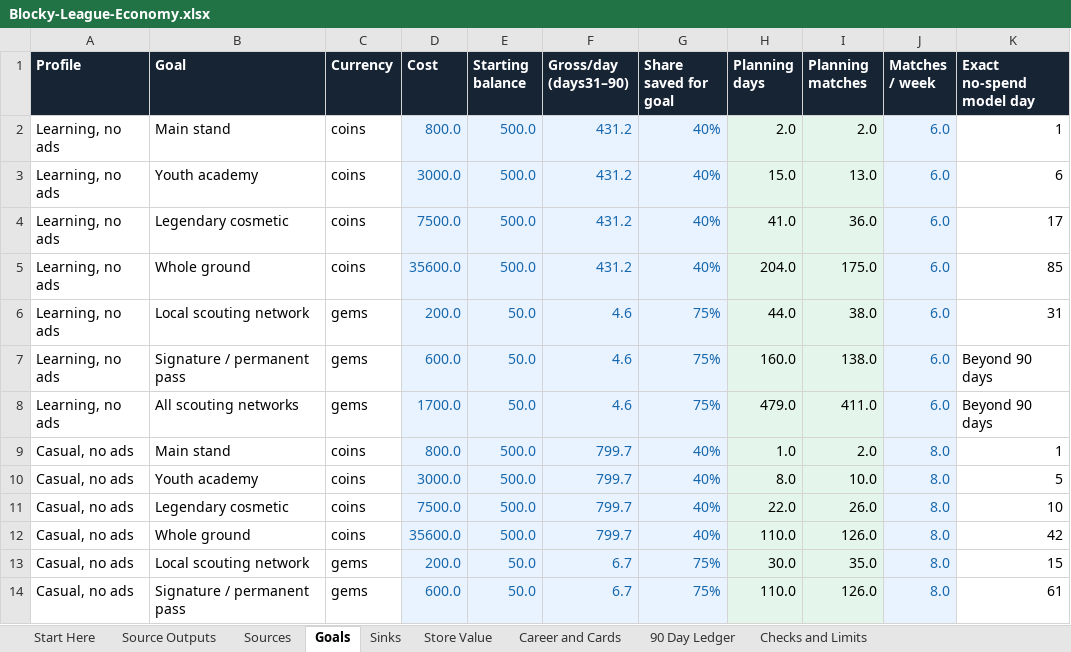
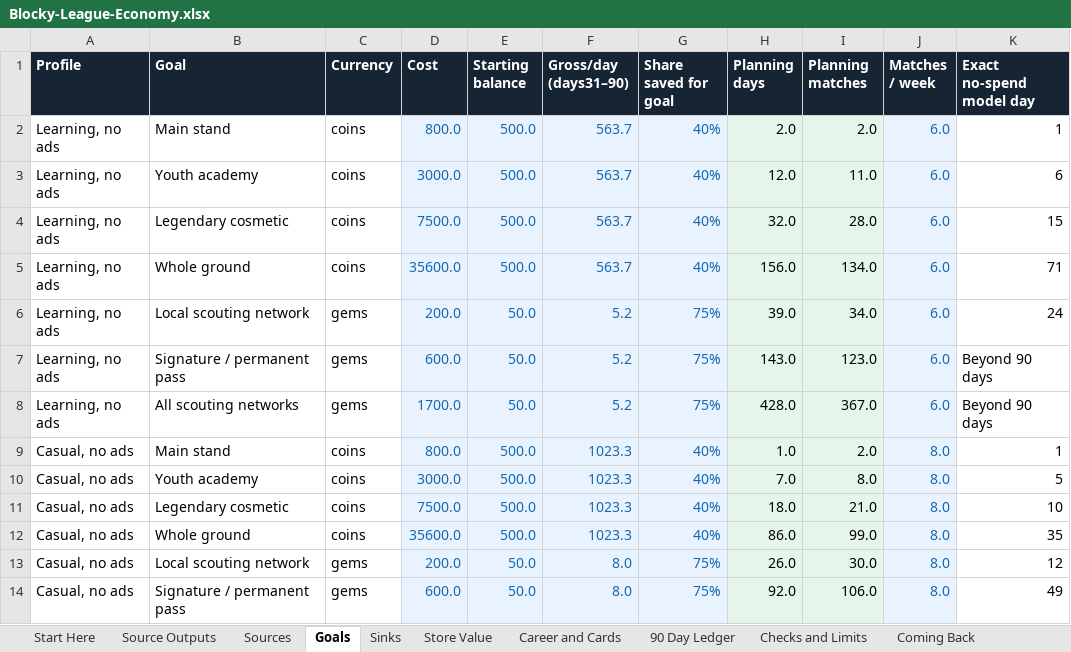
Before and after one commit to iSharaf6/blocky-league, an Excel workbook: docs/economy/Blocky-League-Economy.xlsx, sheet Goals, drawn as a sheet; only a part is shown; values as stored, in another font and other column widths than the file's, no borders; the diff covers the shown part only; the diff names each change by its address in the sheet, - before the commit and + after, or states it on an @@ line.

```diff
--- a/docs/economy/Blocky-League-Economy.xlsx (sheet Goals)
+++ b/docs/economy/Blocky-League-Economy.xlsx (sheet Goals)
+sheet tab: Coming Back
-F2:F5 (Gross/day (days31–90)): 431.2
+F2:F5 (Gross/day (days31–90)): 563.7
-H3 (Planning days): 15.0
+H3 (Planning days): 12.0
-I3 (Planning matches): 13.0
+I3 (Planning matches): 11.0
-H4 (Planning days): 41.0
+H4 (Planning days): 32.0
-I4 (Planning matches): 36.0
+I4 (Planning matches): 28.0
-K4 (Exact no-spend model day): 17
+K4 (Exact no-spend model day): 15
-H5 (Planning days): 204.0
+H5 (Planning days): 156.0
-I5 (Planning matches): 175.0
+I5 (Planning matches): 134.0
-K5 (Exact no-spend model day): 85
+K5 (Exact no-spend model day): 71
-F6:F8 (Gross/day (days31–90)): 4.6
+F6:F8 (Gross/day (days31–90)): 5.2
-H6 (Planning days): 44.0
+H6 (Planning days): 39.0
-I6 (Planning matches): 38.0
+I6 (Planning matches): 34.0
-K6 (Exact no-spend model day): 31
+K6 (Exact no-spend model day): 24
-H7 (Planning days): 160.0
+H7 (Planning days): 143.0
-I7 (Planning matches): 138.0
+I7 (Planning matches): 123.0
-H8 (Planning days): 479.0
+H8 (Planning days): 428.0
-I8 (Planning matches): 411.0
+I8 (Planning matches): 367.0
-F9:F12 (Gross/day (days31–90)): 799.7
+F9:F12 (Gross/day (days31–90)): 1023.3
-H10 (Planning days): 8.0
+H10 (Planning days): 7.0
-I10 (Planning matches): 10.0
+I10 (Planning matches): 8.0
-H11 (Planning days): 22.0
+H11 (Planning days): 18.0
-I11 (Planning matches): 26.0
+I11 (Planning matches): 21.0
-H12 (Planning days): 110.0
+H12 (Planning days): 86.0
-I12 (Planning matches): 126.0
+I12 (Planning matches): 99.0
-K12 (Exact no-spend model day): 42
+K12 (Exact no-spend model day): 35
-F13:F14 (Gross/day (days31–90)): 6.7
+F13:F14 (Gross/day (days31–90)): 8.0
-H13 (Planning days): 30.0
+H13 (Planning days): 26.0
-I13 (Planning matches): 35.0
+I13 (Planning matches): 30.0
-K13 (Exact no-spend model day): 15
+K13 (Exact no-spend model day): 12
-H14 (Planning days): 110.0
+H14 (Planning days): 92.0
-I14 (Planning matches): 126.0
+I14 (Planning matches): 106.0
-K14 (Exact no-spend model day): 61
+K14 (Exact no-spend model day): 49
```
Also changed, not shown: 67 edited cells elsewhere in this sheet, sheet 90 Day Ledger, sheet Sources, sheet Source Outputs, sheet Start Here, sheet Checks and Limits, other sheet tabs, charts or pictures, 44 other files.
